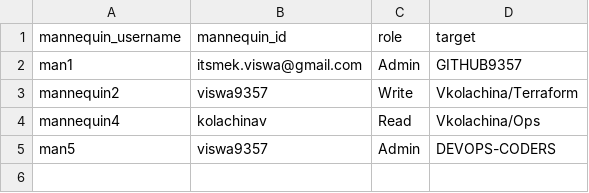
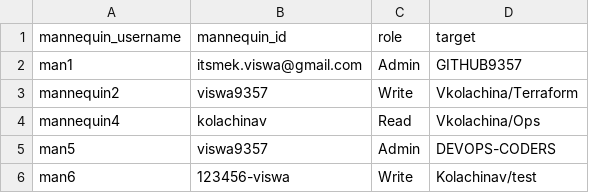
Before and after one commit to vkolachina/Mannequin, a CSV file: data/users.csv, drawn as a sheet; the diff names each change by its address in the sheet, - before the commit and + after, or states it on an @@ line.

Commit message:
adding users to the csv files testing for speical charecters

```diff
--- a/data/users.csv
+++ b/data/users.csv
+row 6: man6 | 123456-viswa | Write | Kolachinav/test
```
